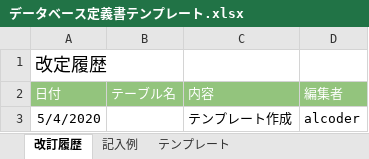
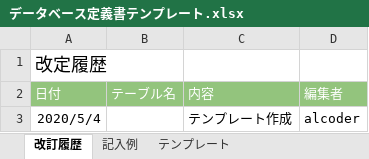
Before and after one commit to fu10ta/quelcode-db, an Excel workbook: db/db-challenge2/データベース定義書テンプレート.xlsx, sheet 改訂履歴, drawn as a sheet; values as stored, in another font and other column widths than the file's, no borders; charts and pictures not drawn; the diff names each change by its address in the sheet, - before the commit and + after, or states it on an @@ line.

```diff
--- a/db/db-challenge2/データベース定義書テンプレート.xlsx (sheet 改訂履歴)
+++ b/db/db-challenge2/データベース定義書テンプレート.xlsx (sheet 改訂履歴)
-A3: 5/4/2020
+A3: 2020/5/4
```
Also changed, not shown: sheet テンプレート, charts or pictures, 1 other file.
